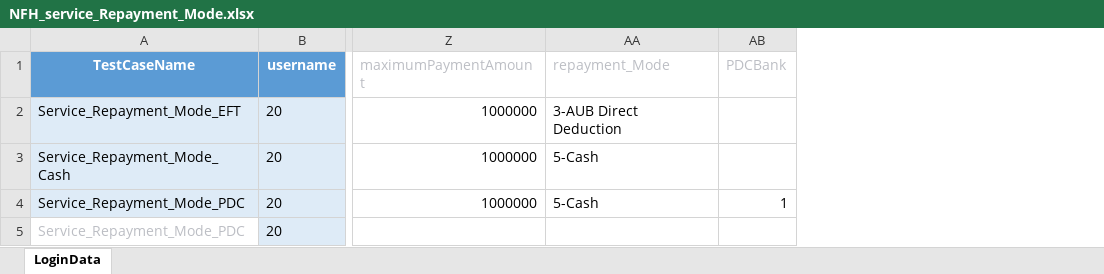
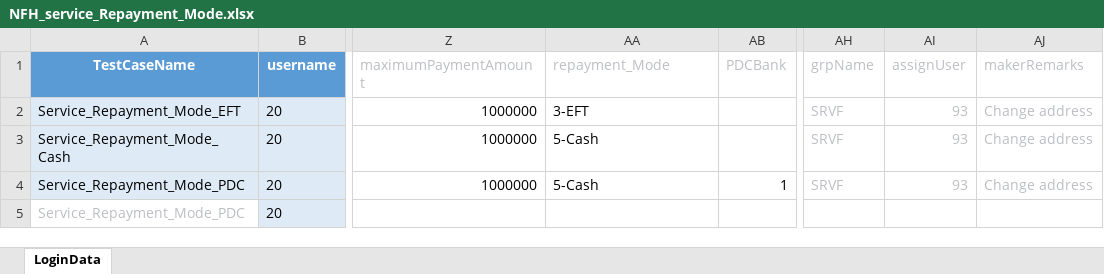
Before and after one commit to Akarshit172/web-automation-framework, an Excel workbook: resources/test_data/NFH_service_Repayment_Mode.xlsx, sheet LoginData, drawn as a sheet; only a part is shown, gaps mark what is left out; values as stored, in another font and other column widths than the file's, no borders; table styles not drawn; the diff names each change by its address in the sheet, - before the commit and + after, or states it on an @@ line.

```diff
--- a/resources/test_data/NFH_service_Repayment_Mode.xlsx (sheet LoginData)
+++ b/resources/test_data/NFH_service_Repayment_Mode.xlsx (sheet LoginData)
+column AH (grpName), rows 2-4: all SRVF
+column AI (assignUser), rows 2-4: all 93
+column AJ (makerRemarks), rows 2-4: all Change address
-AA2 (repayment_Mode): 3-AUB Direct Deduction
+AA2 (repayment_Mode): 3-EFT
```
Also changed, not shown: 2 other files.
